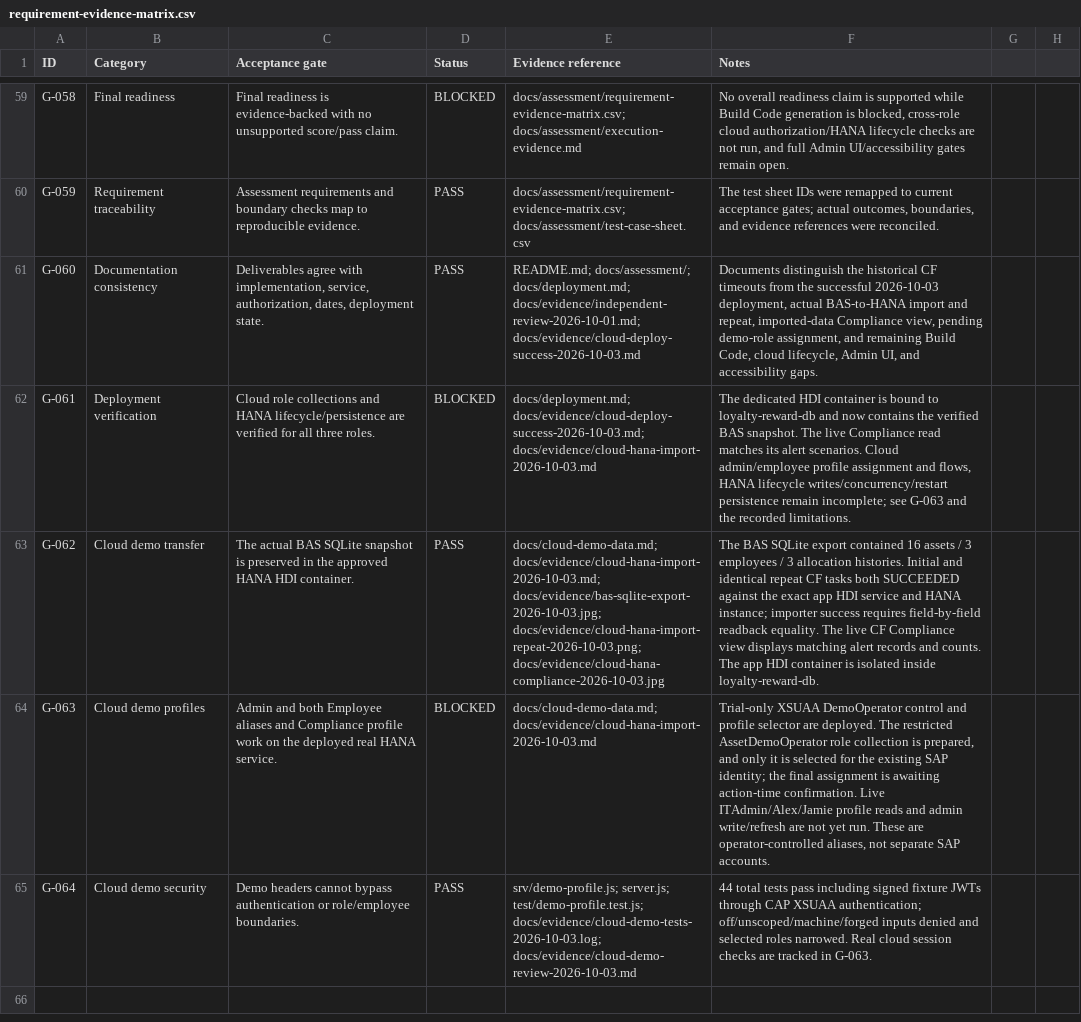
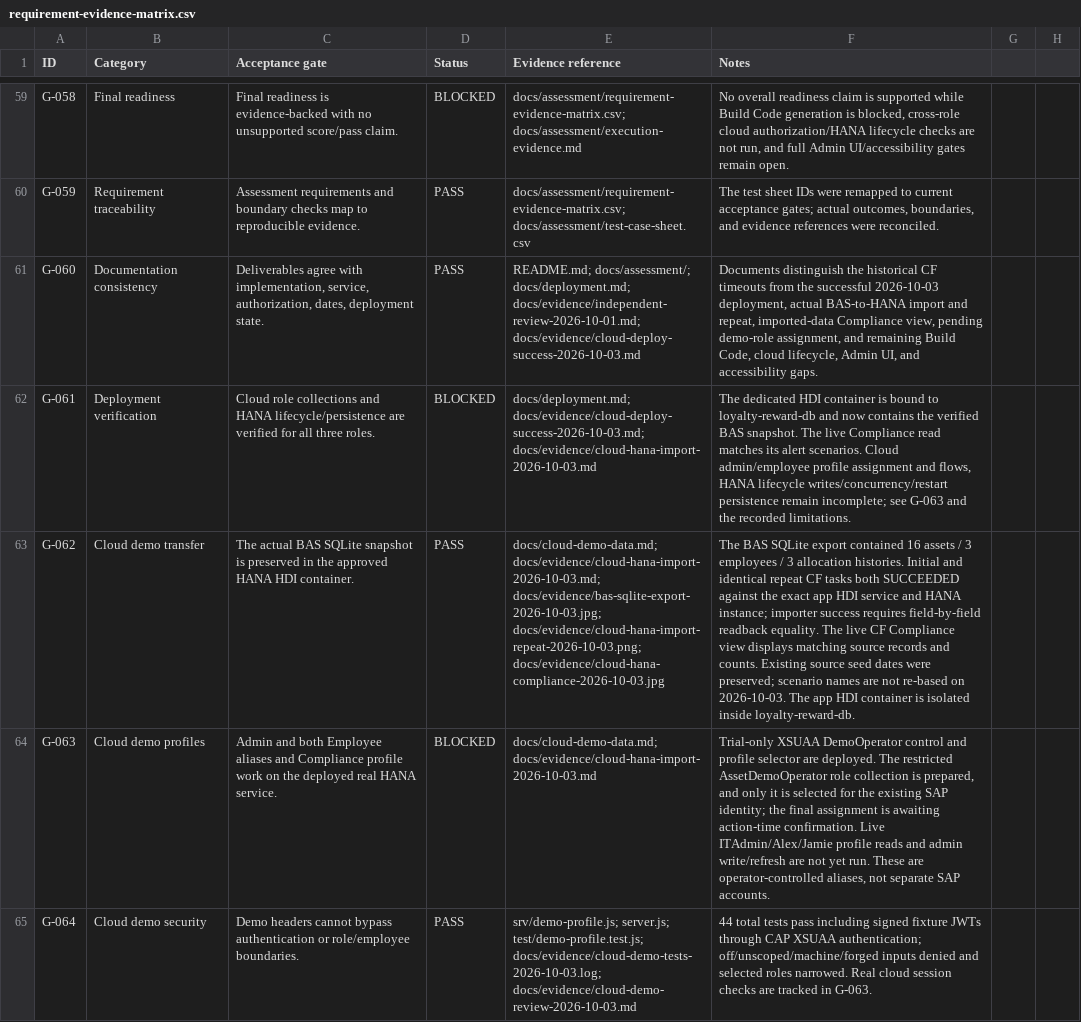
Before and after one commit to iamsrishanth/SAP-BTP, a CSV file: docs/assessment/requirement-evidence-matrix.csv, drawn as a sheet; only a part is shown, gaps mark what is left out; the diff names each change by its address in the sheet, - before the commit and + after, or states it on an @@ line.

Commit message:
Clarify preserved seed dates in cloud demo evidence

```diff
--- a/docs/assessment/requirement-evidence-matrix.csv
+++ b/docs/assessment/requirement-evidence-matrix.csv
-F63 (Notes): …displays matching alert records and counts. The app…
+F63 (Notes): …displays matching source records and counts. Existing source seed dates were preserved; scenario names are not re-based on 2026-10-03. The app…
```
Also changed, not shown: 2 other files.
